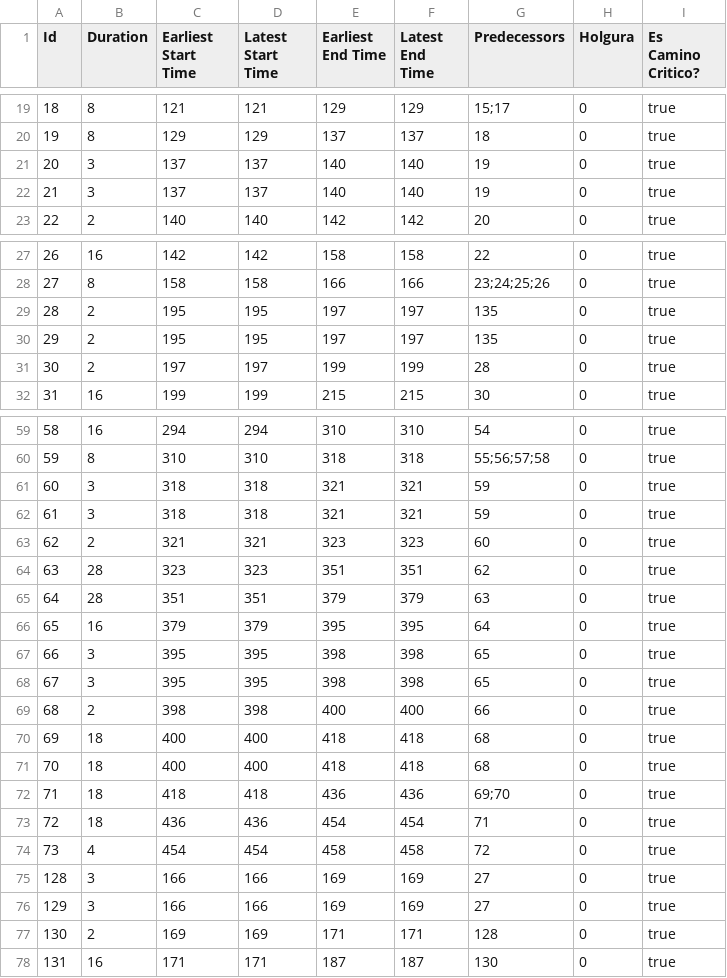
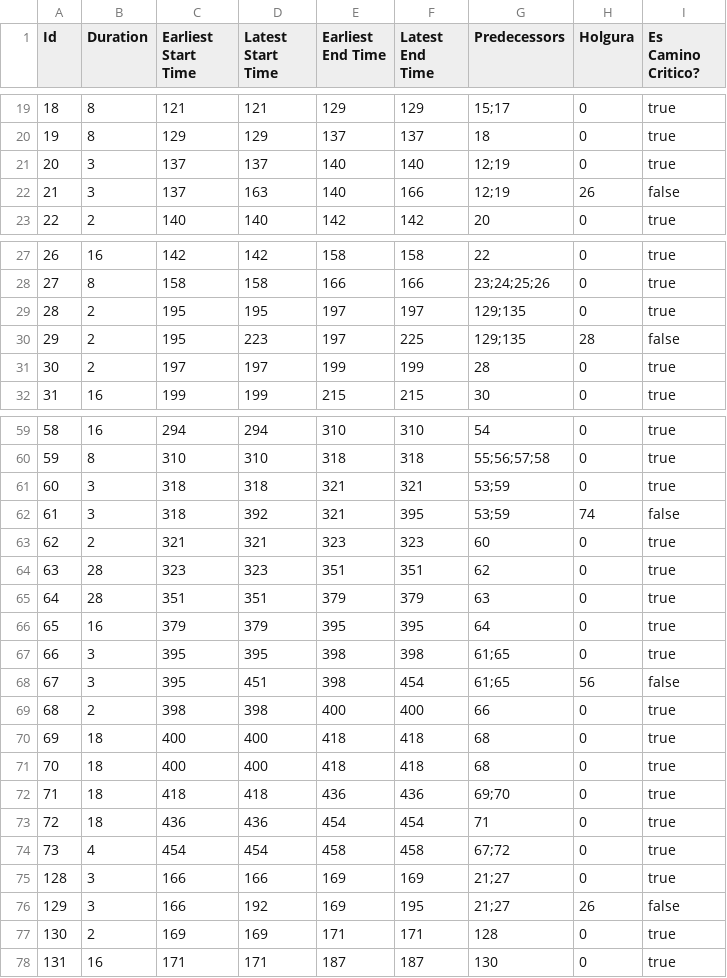
Before and after one commit to surbina/cpm, a CSV file: full-list.csv, drawn as a sheet; only a part is shown, gaps mark what is left out; the diff covers the shown part only.

```diff
--- a/full-list.csv
+++ b/full-list.csv
@@ -20,4 +20,4 @@ Id,Duration,Earliest Start Time,Latest Start Time,Earliest End Time,Latest End T
 19,8,129,129,137,137,18,0,true
-20,3,137,137,140,140,19,0,true
-21,3,137,137,140,140,19,0,true
+20,3,137,137,140,140,12;19,0,true
+21,3,137,163,140,166,12;19,26,false
 22,2,140,140,142,142,20,0,true
@@ -28,4 +28,4 @@ Id,Duration,Earliest Start Time,Latest Start Time,Earliest End Time,Latest End T
 27,8,158,158,166,166,23;24;25;26,0,true
-28,2,195,195,197,197,135,0,true
-29,2,195,195,197,197,135,0,true
+28,2,195,195,197,197,129;135,0,true
+29,2,195,223,197,225,129;135,28,false
 30,2,197,197,199,199,28,0,true
@@ -60,4 +60,4 @@ Id,Duration,Earliest Start Time,Latest Start Time,Earliest End Time,Latest End T
 59,8,310,310,318,318,55;56;57;58,0,true
-60,3,318,318,321,321,59,0,true
-61,3,318,318,321,321,59,0,true
+60,3,318,318,321,321,53;59,0,true
+61,3,318,392,321,395,53;59,74,false
 62,2,321,321,323,323,60,0,true
@@ -66,4 +66,4 @@ Id,Duration,Earliest Start Time,Latest Start Time,Earliest End Time,Latest End T
 65,16,379,379,395,395,64,0,true
-66,3,395,395,398,398,65,0,true
-67,3,395,395,398,398,65,0,true
+66,3,395,395,398,398,61;65,0,true
+67,3,395,451,398,454,61;65,56,false
 68,2,398,398,400,400,66,0,true
@@ -73,5 +73,5 @@ Id,Duration,Earliest Start Time,Latest Start Time,Earliest End Time,Latest End T
 72,18,436,436,454,454,71,0,true
-73,4,454,454,458,458,72,0,true
-128,3,166,166,169,169,27,0,true
-129,3,166,166,169,169,27,0,true
+73,4,454,454,458,458,67;72,0,true
+128,3,166,166,169,169,21;27,0,true
+129,3,166,192,169,195,21;27,26,false
 130,2,169,169,171,171,128,0,true
```
Also changed, not shown: 23 edited cells elsewhere in this file, 1 other file.
